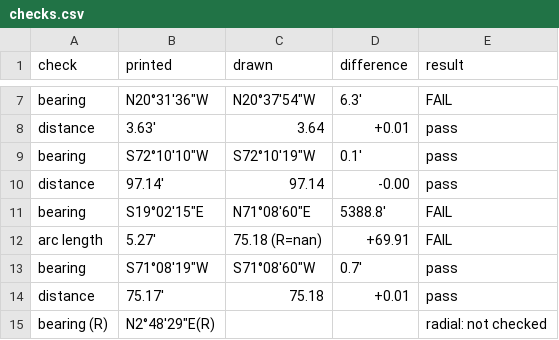
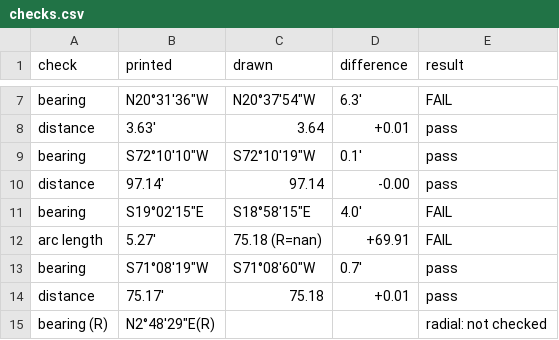
Before and after one commit to j-rmccrery/caltrans, a CSV file: spike/out/r_10434_003_2020-09-16/checks.csv, drawn as a sheet; only a part is shown, gaps mark what is left out.

```diff
--- a/spike/out/r_10434_003_2020-09-16/checks.csv
+++ b/spike/out/r_10434_003_2020-09-16/checks.csv
@@ -10,3 +10,3 @@ bearing,"S72°10'10""W","S72°10'19""W",0.1',pass
 distance,97.14',97.14,-0.00,pass
-bearing,"S19°02'15""E","N71°08'60""E",5388.8',FAIL
+bearing,"S19°02'15""E","S18°58'15""E",4.0',FAIL
 arc length,5.27',75.18 (R=nan),+69.91,FAIL
```
Also changed, not shown: spike/out/bench.csv, spike/out/checks.csv, 6 other files.
